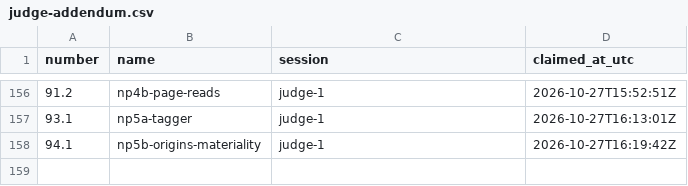
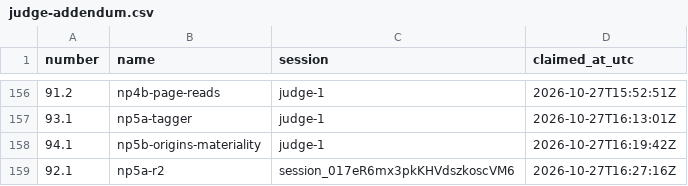
Before and after one commit to contactexepex/omenix-trading, a CSV file: numbers/judge-addendum.csv, drawn as a sheet; only a part is shown, gaps mark what is left out; the diff names each change by its address in the sheet, - before the commit and + after, or states it on an @@ line.

```diff
--- a/numbers/judge-addendum.csv
+++ b/numbers/judge-addendum.csv
+row 159: 92.1 | np5a-r2 | session_017eR6mx3pkKHVdszkoscVM6 | 2026-10-27T16:27:16Z
```
